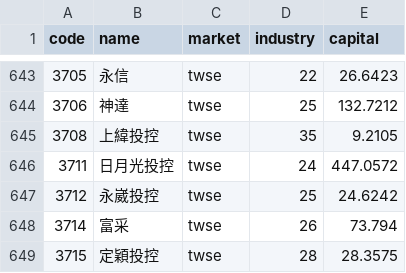
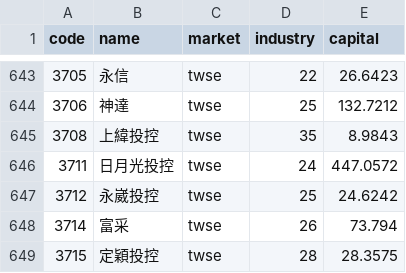
Before and after one commit to viruskingkk/twstock, a CSV file: stock_meta.csv, drawn as a sheet; only a part is shown, gaps mark what is left out; the diff covers the shown part only.

```diff
--- a/stock_meta.csv
+++ b/stock_meta.csv
@@ -644,3 +644,3 @@
 3706,神達,twse,25,132.7212
-3708,上緯投控,twse,35,9.2105
+3708,上緯投控,twse,35,8.9843
 3711,日月光投控,twse,24,447.0572
```
Also changed, not shown: 11 edited cells elsewhere in this file, 1 other file.
